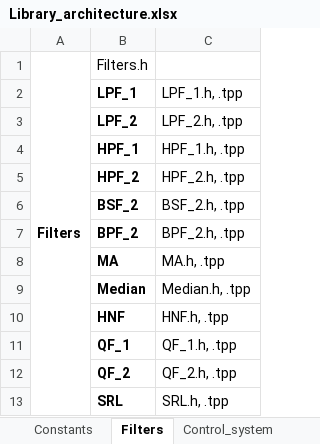
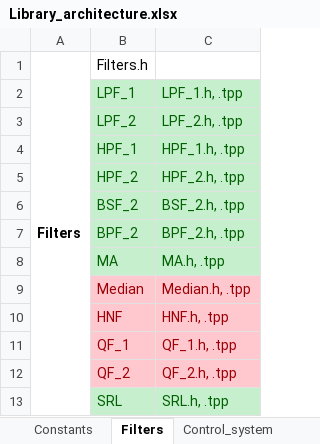
Before and after one commit to bhanu29180/Drivers, an Excel workbook: lib/Library_architecture.xlsx, sheet Filters, drawn as a sheet; values as stored, in another font and other column widths than the file's, no borders; the diff names each change by its address in the sheet, - before the commit and + after, or states it on an @@ line.

```diff
--- a/lib/Library_architecture.xlsx (sheet Filters)
+++ b/lib/Library_architecture.xlsx (sheet Filters)
-B2:C8 fill: none
+B2:C8 fill: #C6EFCE
-B2:B13 bold: on
+B2:B13 bold: off
-B2:C8 text colour: black
+B2:C8 text colour: #006100
@@ B9:C12 fill: none → #FFC7CE, text colour: black → #9C0006 @@
@@ B13:C13 fill: none → #C6EFCE, text colour: black → #006100 @@
```
Also changed, not shown: sheet Control_system, sheet Math_lite, sheet Constants, 9 other files.
